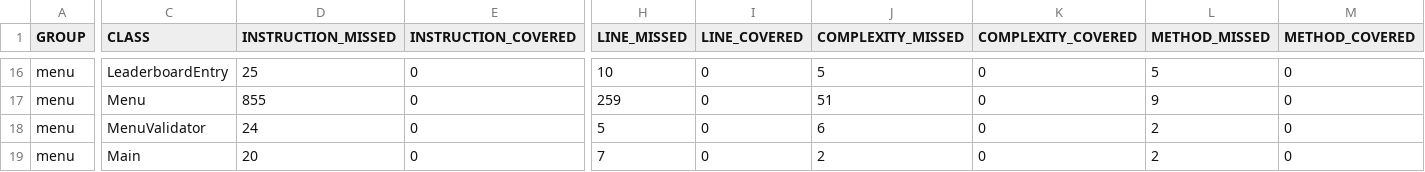
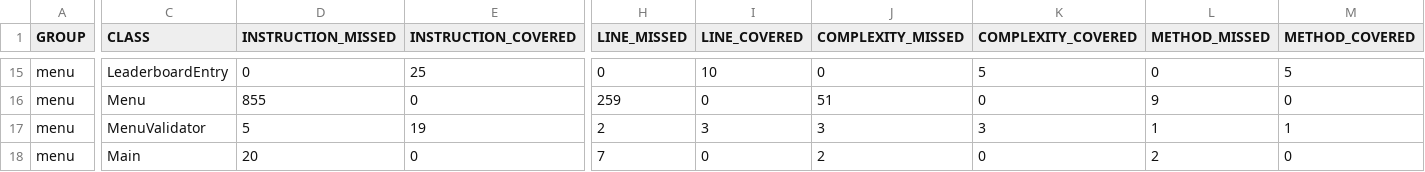
Before and after one commit to assassino1792/wumpus, a CSV file: menu/menu/target/site/jacoco/jacoco.csv, drawn as a sheet; only a part is shown, gaps mark what is left out; addresses are those after the commit; the diff covers the shown part only; the diff names each change by its address in the sheet, - before the commit and + after, or states it on an @@ line.

```diff
--- a/menu/menu/target/site/jacoco/jacoco.csv
+++ b/menu/menu/target/site/jacoco/jacoco.csv
-D15 (INSTRUCTION_MISSED): 25
+D15 (INSTRUCTION_MISSED): 0
-E15 (INSTRUCTION_COVERED): 0
+E15 (INSTRUCTION_COVERED): 25
-H15 (LINE_MISSED): 10
+H15 (LINE_MISSED): 0
-I15 (LINE_COVERED): 0
+I15 (LINE_COVERED): 10
-J15 (COMPLEXITY_MISSED): 5
+J15 (COMPLEXITY_MISSED): 0
-K15 (COMPLEXITY_COVERED): 0
+K15 (COMPLEXITY_COVERED): 5
-L15 (METHOD_MISSED): 5
+L15 (METHOD_MISSED): 0
-M15 (METHOD_COVERED): 0
+M15 (METHOD_COVERED): 5
-D17 (INSTRUCTION_MISSED): 24
+D17 (INSTRUCTION_MISSED): 5
-E17 (INSTRUCTION_COVERED): 0
+E17 (INSTRUCTION_COVERED): 19
-H17 (LINE_MISSED): 5
+H17 (LINE_MISSED): 2
-I17 (LINE_COVERED): 0
+I17 (LINE_COVERED): 3
-J17 (COMPLEXITY_MISSED): 6
+J17 (COMPLEXITY_MISSED): 3
-K17 (COMPLEXITY_COVERED): 0
+K17 (COMPLEXITY_COVERED): 3
-L17 (METHOD_MISSED): 2
+L17 (METHOD_MISSED): 1
-M17 (METHOD_COVERED): 0
+M17 (METHOD_COVERED): 1
```
Also changed, not shown: 1 removed row and 38 edited cells elsewhere in this file, 56 other files.
